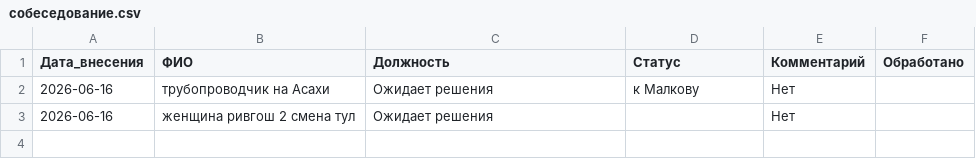
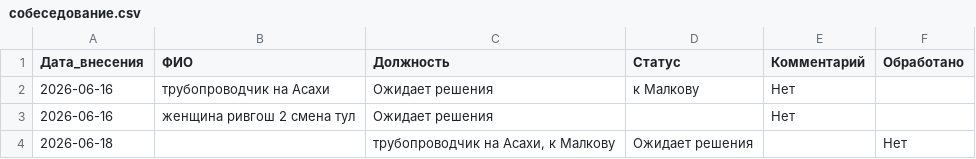
Before and after one commit to burkovpavel094-jpg/KIMChenIlim, a CSV file: собеседование.csv, drawn as a sheet; the diff names each change by its address in the sheet, - before the commit and + after, or states it on an @@ line.

Commit message:
Обновление от 2026-06-18 — добавлено 1 записей в собеседование.csv

```diff
--- a/собеседование.csv
+++ b/собеседование.csv
+row 4: 2026-06-18 |  | трубопроводчик на Асахи, к Малкову | Ожидает решения |  | Нет
```
